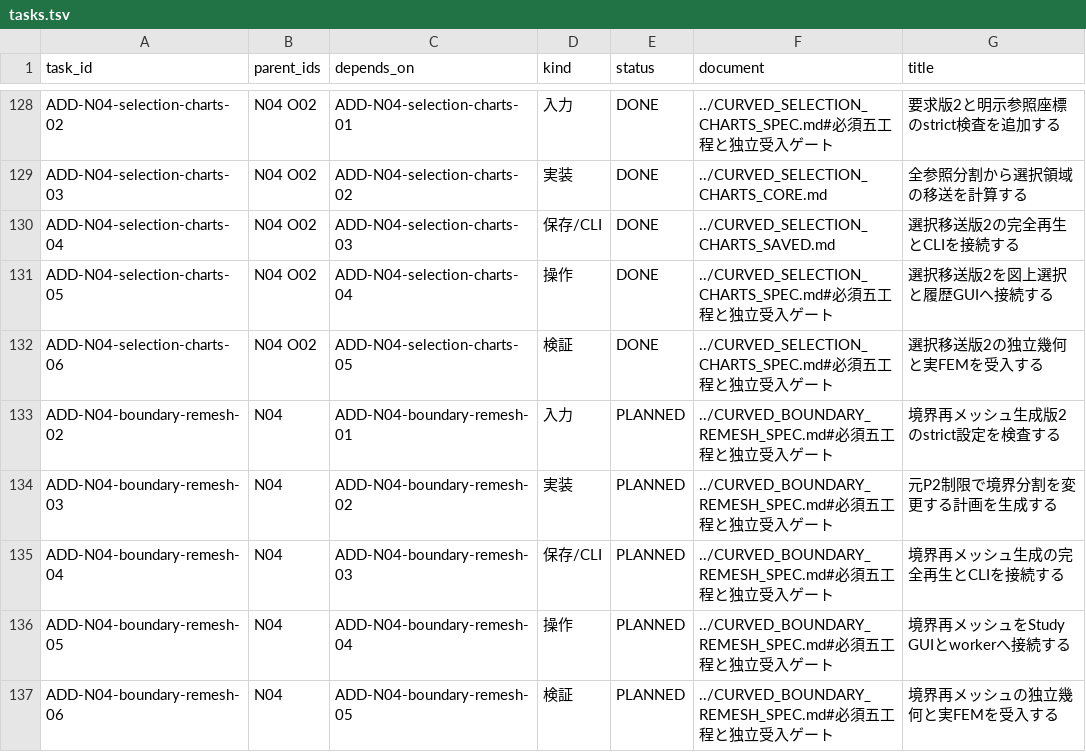
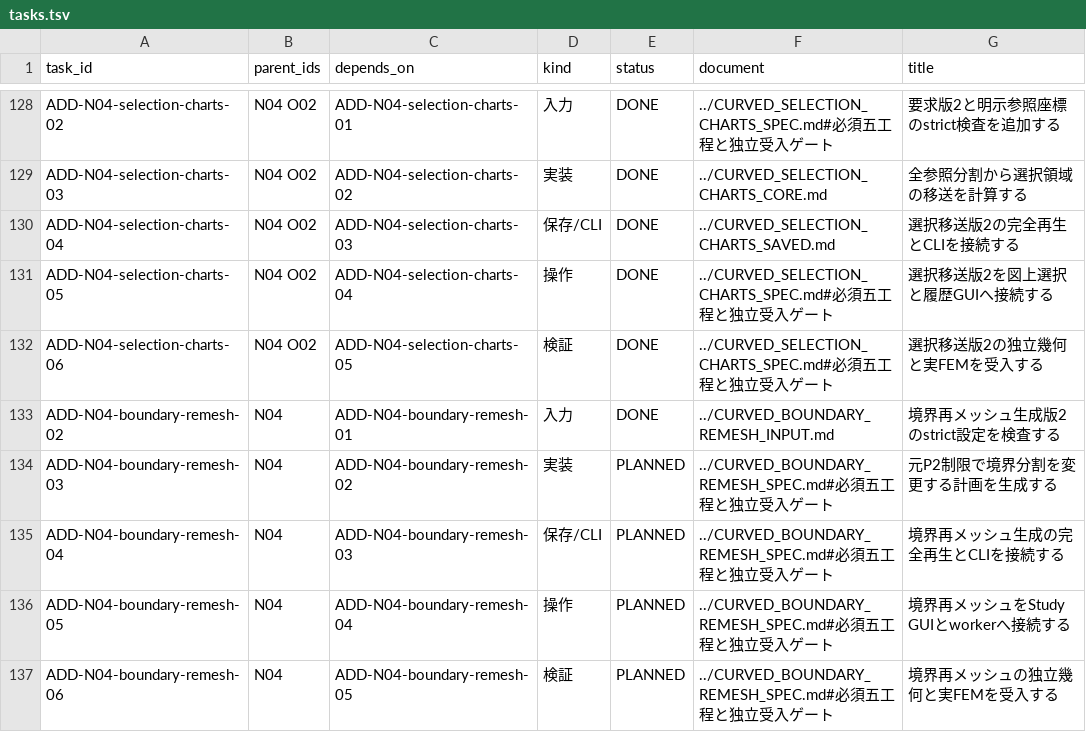
Before and after one commit to 4beshinji/superfish-ng, a TSV file: docs/development-plan/tasks.tsv, drawn as a sheet; only a part is shown, gaps mark what is left out.

Commit message:
feat: validate boundary remesh generation settings

```diff
--- a/docs/development-plan/tasks.tsv
+++ b/docs/development-plan/tasks.tsv
@@ -132,3 +132,3 @@ ADD-N04-selection-charts-05	N04 O02	ADD-N04-selection-charts-04	操作	DONE	../C
 ADD-N04-selection-charts-06	N04 O02	ADD-N04-selection-charts-05	検証	DONE	../CURVED_SELECTION_CHARTS_SPEC.md#必須五工程と独立受入ゲート	選択移送版2の独立幾何と実FEMを受入する
-ADD-N04-boundary-remesh-02	N04	ADD-N04-boundary-remesh-01	入力	PLANNED	../CURVED_BOUNDARY_REMESH_SPEC.md#必須五工程と独立受入ゲート	境界再メッシュ生成版2のstrict設定を検査する
+ADD-N04-boundary-remesh-02	N04	ADD-N04-boundary-remesh-01	入力	DONE	../CURVED_BOUNDARY_REMESH_INPUT.md	境界再メッシュ生成版2のstrict設定を検査する
 ADD-N04-boundary-remesh-03	N04	ADD-N04-boundary-remesh-02	実装	PLANNED	../CURVED_BOUNDARY_REMESH_SPEC.md#必須五工程と独立受入ゲート	元P2制限で境界分割を変更する計画を生成する
```
Also changed, not shown: 12 other files.
